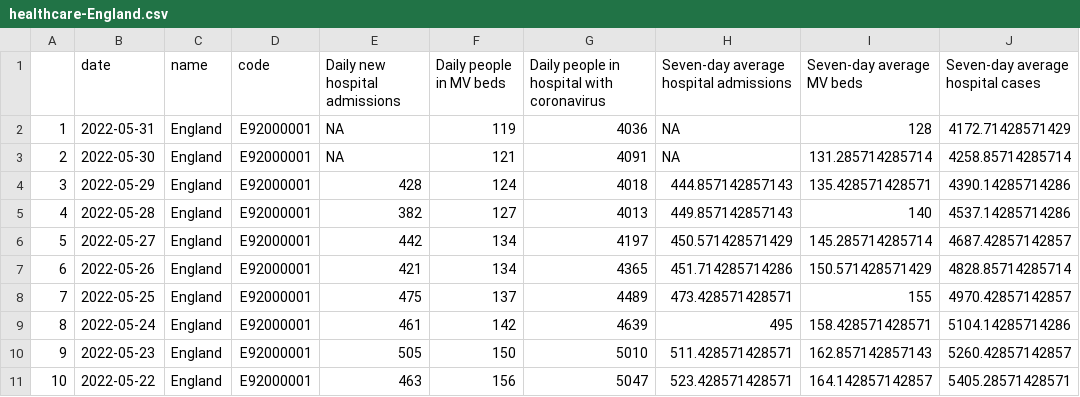
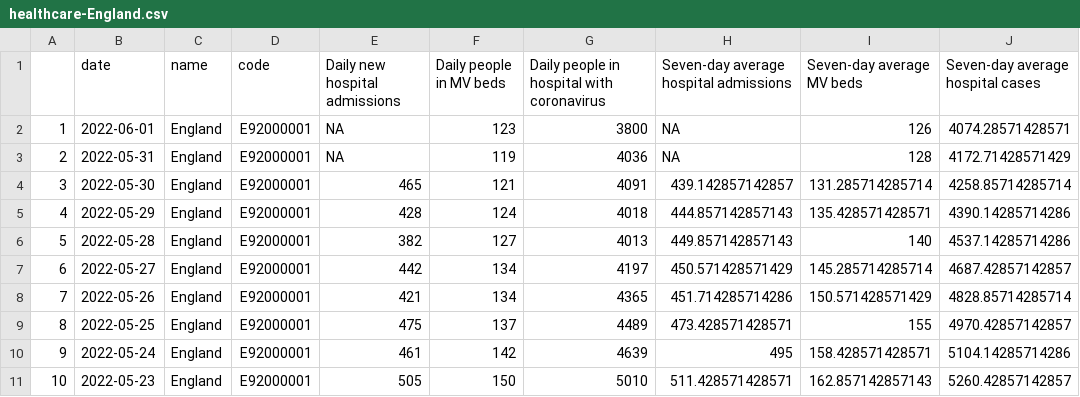
Before and after one commit to vfillis/automated-covid, a CSV file: data/healthcare-England.csv, drawn as a sheet; only a part is shown; the shorter side is filled out with more unchanged rows; addresses are those after the commit; the diff names each change by its address in the sheet, - before the commit and + after, or states it on an @@ line.

```diff
--- a/data/healthcare-England.csv
+++ b/data/healthcare-England.csv
+row 2: 1 | 2022-06-01 | England | E92000001 | NA | 123 | 3800 | NA | 126 | 4074.28571428571
@@ column A renumbered from row 3 down @@
-E4 (Daily new hospital admissions): NA
+E4 (Daily new hospital admissions): 465
-H4: NA
+H4: 439.142857142857
```
Also changed, not shown: data/case-rates-LAs.csv, data/cases-England.csv, 4 other files.
